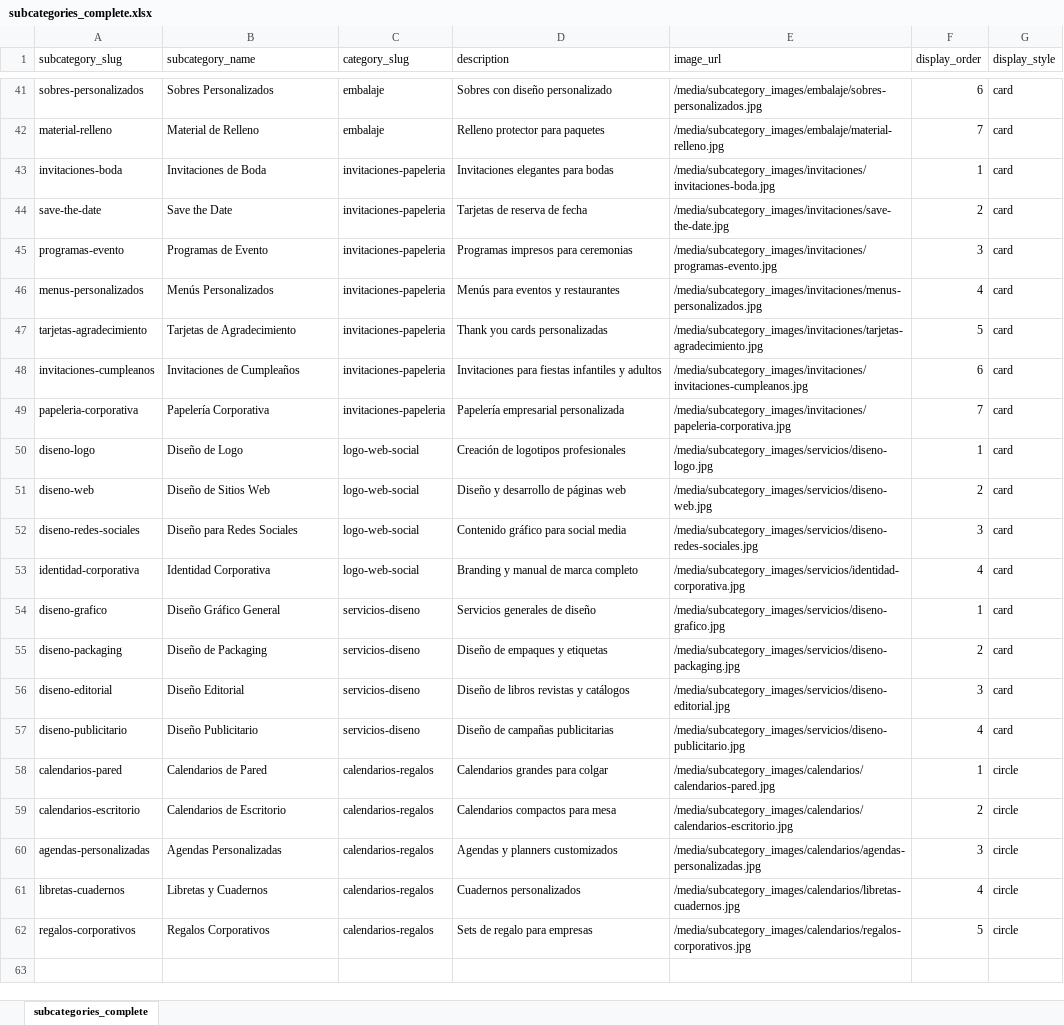
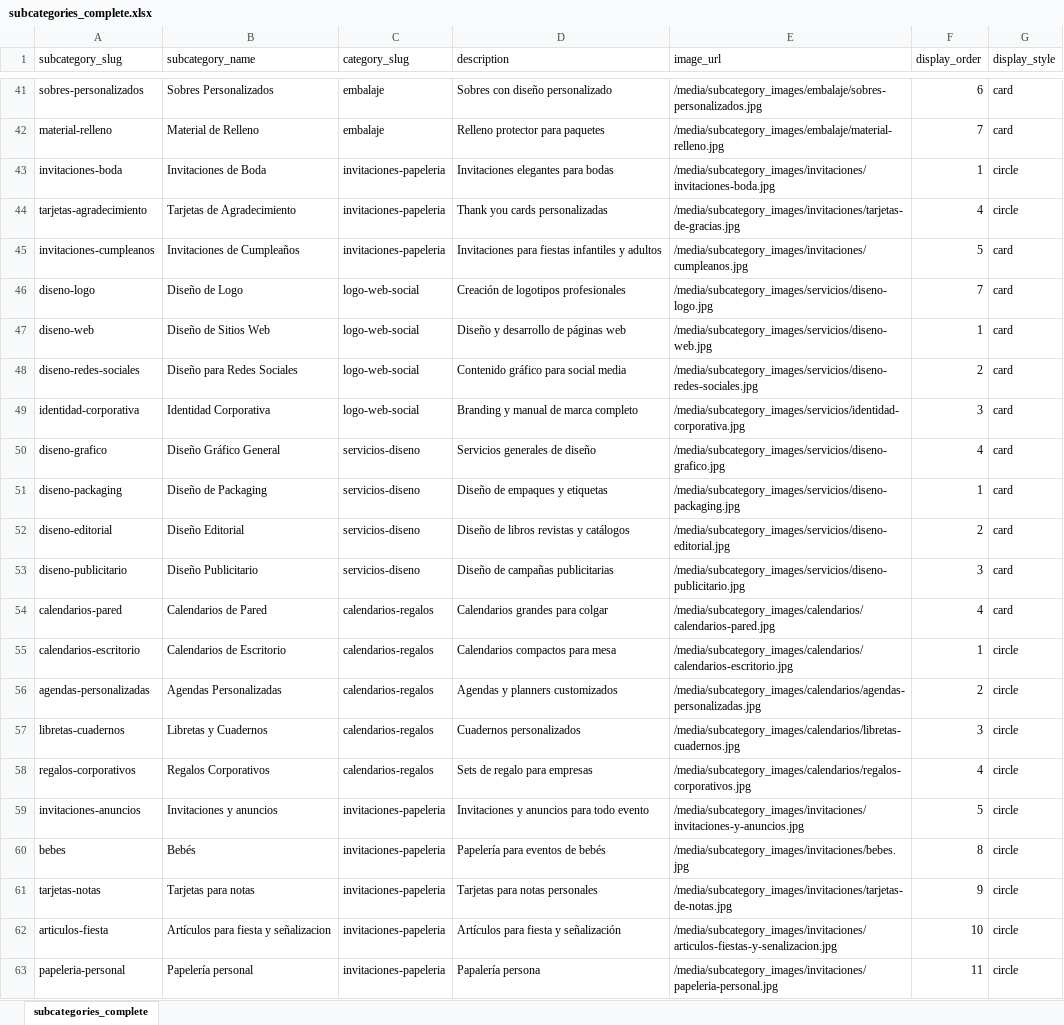
Before and after one commit to OmarGonD/imprenta-gallito, an Excel workbook: static/data/subcategories_complete.xlsx, sheet subcategories_complete, drawn as a sheet; only a part is shown, gaps mark what is left out; values as stored, in another font and other column widths than the file's, no borders; removed rows and columns are numbered as before the commit, all else as after; the diff names each change by its address in the sheet, - before the commit and + after, or states it on an @@ line.

```diff
--- a/static/data/subcategories_complete.xlsx (sheet subcategories_complete)
+++ b/static/data/subcategories_complete.xlsx (sheet subcategories_complete)
-G43 (display_style): card
+G43 (display_style): circle
-row 44: save-the-date | Save the Date | invitaciones-papeleria | Tarjetas de reserva de fecha | /media/subcategory_images/invitaciones/save-the-date.jpg | 2 | card
-row 45: programas-evento | Programas de Evento | invitaciones-papeleria | Programas impresos para ceremonias | /media/subcategory_images/invitaciones/programas-evento.jpg | 3 | card
-row 46: menus-personalizados | Menús Personalizados | invitaciones-papeleria | Menús para eventos y restaurantes | /media/subcategory_images/invitaciones/menus-personalizados.jpg | 4 | card
-E44 (image_url): /media/subcategory_images/invitaciones/tarjetas-agradecimiento.jpg
+E44 (image_url): /media/subcategory_images/invitaciones/tarjetas-de-gracias.jpg
-F44 (display_order): 5
+F44 (display_order): 4
-G44 (display_style): card
+G44 (display_style): circle
-E45 (image_url): /media/subcategory_images/invitaciones/invitaciones-cumpleanos.jpg
+E45 (image_url): /media/subcategory_images/invitaciones/cumpleanos.jpg
-F45 (display_order): 6
+F45 (display_order): 5
-row 49: papeleria-corporativa | Papelería Corporativa | invitaciones-papeleria | Papelería empresarial personalizada | /media/subcategory_images/invitaciones/papeleria-corporativa.jpg | 7 | card
-F46 (display_order): 1
+F46 (display_order): 7
-F47 (display_order): 2
+F47 (display_order): 1
-F48 (display_order): 3
+F48 (display_order): 2
-F49 (display_order): 4
+F49 (display_order): 3
-F50 (display_order): 1
+F50 (display_order): 4
-F51 (display_order): 2
+F51 (display_order): 1
-F52 (display_order): 3
+F52 (display_order): 2
-F53 (display_order): 4
+F53 (display_order): 3
-F54 (display_order): 1
+F54 (display_order): 4
-G54 (display_style): circle
+G54 (display_style): card
-F55 (display_order): 2
+F55 (display_order): 1
-F56 (display_order): 3
+F56 (display_order): 2
-F57 (display_order): 4
+F57 (display_order): 3
-F58 (display_order): 5
+F58 (display_order): 4
+row 59: invitaciones-anuncios | Invitaciones y anuncios | invitaciones-papeleria | Invitaciones y anuncios para todo evento | /media/subcategory_images/invitaciones/invitaciones-y-anuncios.jpg | 5 | circle
+row 60: bebes | Bebés | invitaciones-papeleria | Papelería para eventos de bebés | /media/subcategory_images/invitaciones/bebes.jpg | 8 | circle
+row 61: tarjetas-notas | Tarjetas para notas | invitaciones-papeleria | Tarjetas para notas personales | /media/subcategory_images/invitaciones/tarjetas-de-notas.jpg | 9 | circle
+row 62: articulos-fiesta | Artículos para fiesta y señalizacion | invitaciones-papeleria | Artículos para fiesta y señalización | /media/subcategory_images/invitaciones/articulos-fiestas-y-senalizacion.jpg | 10 | circle
+row 63: papeleria-personal | Papelería personal | invitaciones-papeleria | Papalería persona | /media/subcategory_images/invitaciones/papeleria-personal.jpg | 11 | circle
```
Also changed, not shown: 30 other files.
